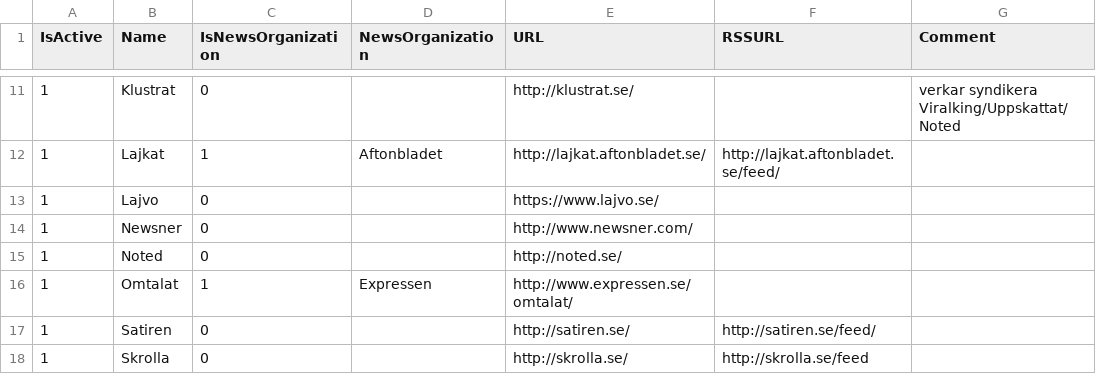
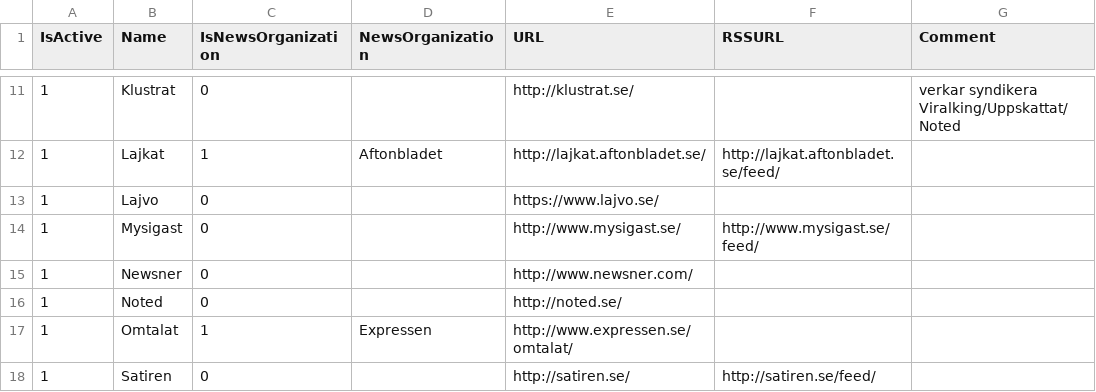
Before and after one commit to peterdalle/viralfluff, a CSV file: svenska-virala-hemsidor.csv, drawn as a sheet; only a part is shown, gaps mark what is left out; the shorter side is filled out with more unchanged rows.

Commit message:
+Mysigast.se

```diff
--- a/svenska-virala-hemsidor.csv
+++ b/svenska-virala-hemsidor.csv
@@ -13,2 +13,3 @@ IsActive,Name,IsNewsOrganization,NewsOrganization,URL,RSSURL,Comment
 1,Lajvo,0,,https://www.lajvo.se/,,
+1,Mysigast,0,,http://www.mysigast.se/,http://www.mysigast.se/feed/,
 1,Newsner,0,,http://www.newsner.com/,,
```
